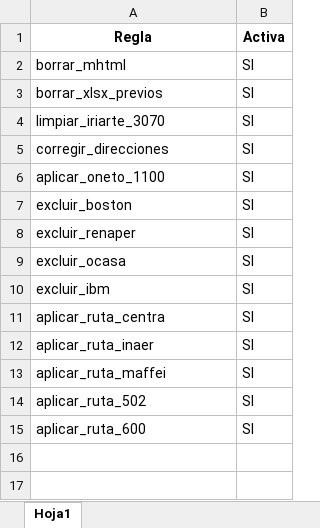
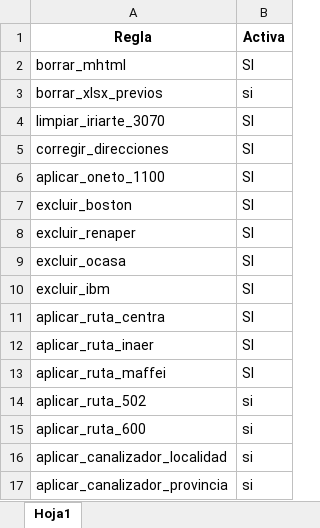
Before and after one commit to romanstaff04/SALUD, an Excel workbook: condicionales.xlsx, sheet Hoja1, drawn as a sheet; values as stored, in another font and other column widths than the file's, no borders; the diff names each change by its address in the sheet, - before the commit and + after, or states it on an @@ line.

Commit message:
condicionales con archivo externo

```diff
--- a/condicionales.xlsx (sheet Hoja1)
+++ b/condicionales.xlsx (sheet Hoja1)
-B3 (Activa): SI
+B3 (Activa): si
-B14:B15 (Activa): SI
+B14:B15 (Activa): si
+row 16: aplicar_canalizador_localidad | si
+row 17: aplicar_canalizador_provincia | si
```
Also changed, not shown: subirUnigis-SALUD.xlsx, 3 other files.
